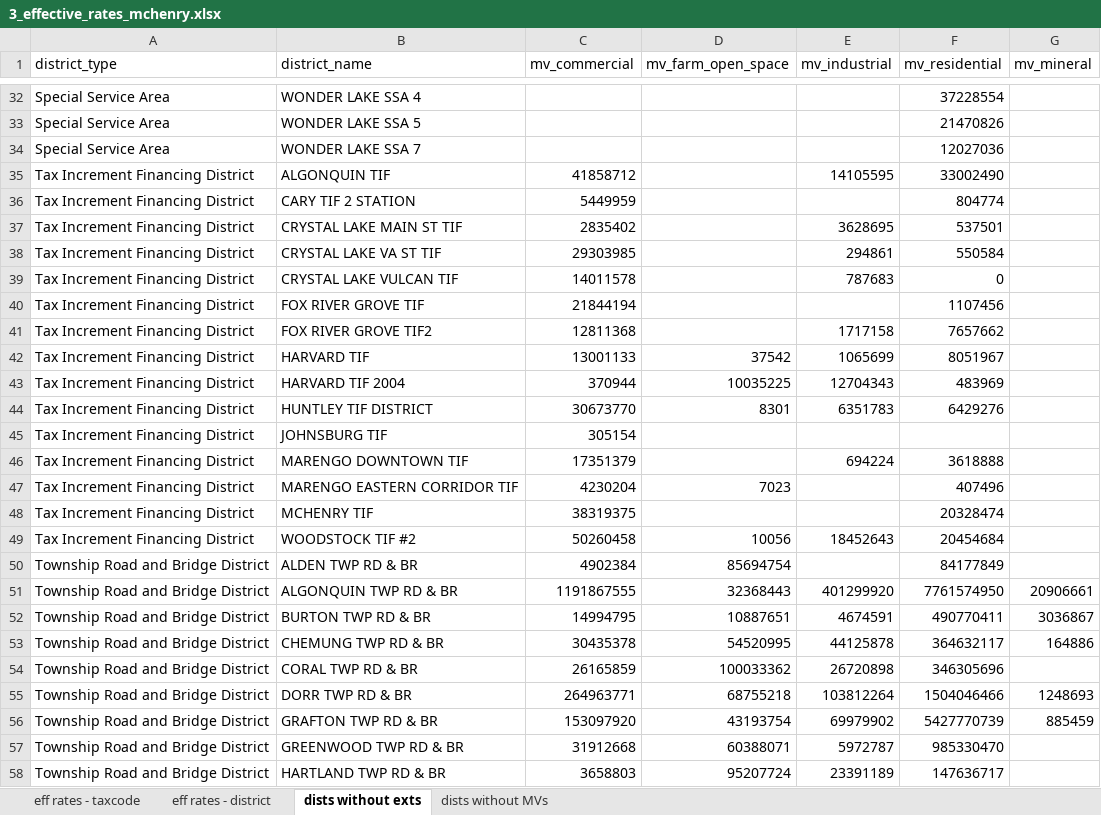
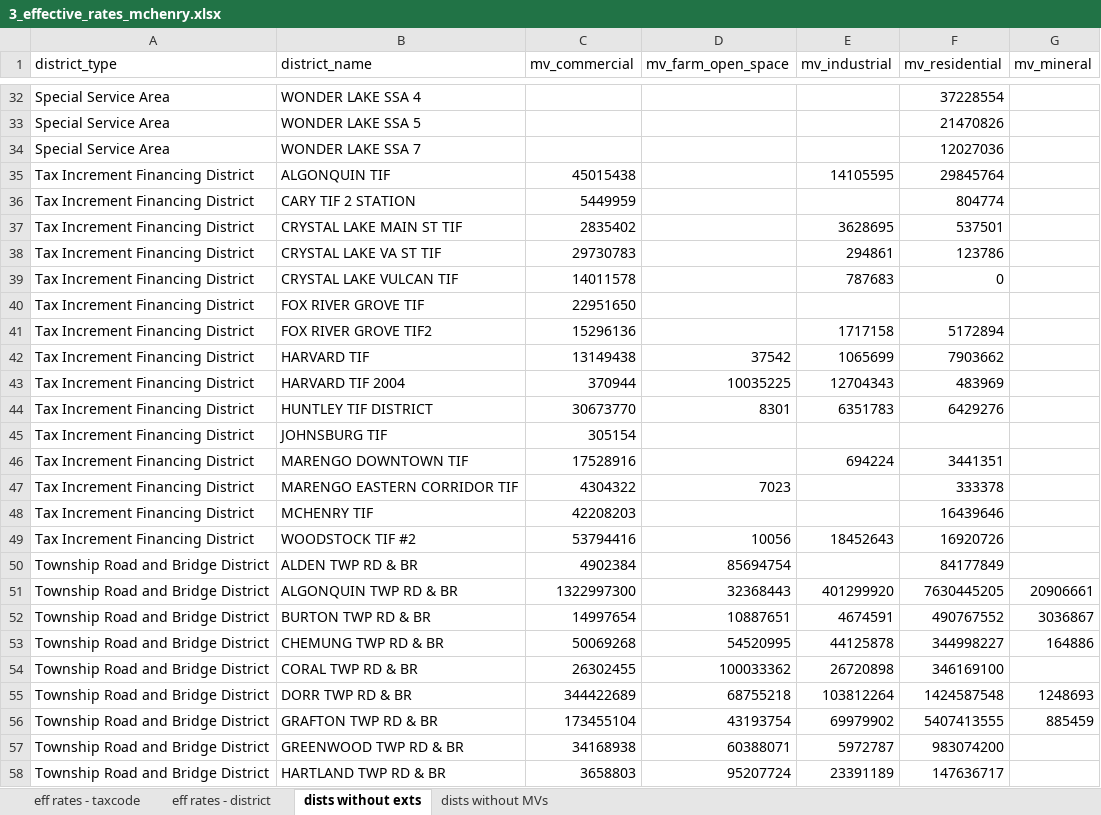
Before and after one commit to CMAP-REPOS/effective_property_tax, an Excel workbook: outputs/3_effective_rates_mchenry.xlsx, sheet dists without exts, drawn as a sheet; only a part is shown, gaps mark what is left out; values as stored, in another font and other column widths than the file's, no borders; the diff covers the shown part only; the diff names each change by its address in the sheet, - before the commit and + after, or states it on an @@ line.

```diff
--- a/outputs/3_effective_rates_mchenry.xlsx (sheet dists without exts)
+++ b/outputs/3_effective_rates_mchenry.xlsx (sheet dists without exts)
-C35 (mv_commercial): 41858712
+C35 (mv_commercial): 45015438
-F35 (mv_residential): 33002490
+F35 (mv_residential): 29845764
-C38 (mv_commercial): 29303985
+C38 (mv_commercial): 29730783
-F38 (mv_residential): 550584
+F38 (mv_residential): 123786
-C40 (mv_commercial): 21844194
+C40 (mv_commercial): 22951650
-F40 (mv_residential): 1107456
+F40 (mv_residential): (empty)
-C41 (mv_commercial): 12811368
+C41 (mv_commercial): 15296136
-F41 (mv_residential): 7657662
+F41 (mv_residential): 5172894
-C42 (mv_commercial): 13001133
+C42 (mv_commercial): 13149438
-F42 (mv_residential): 8051967
+F42 (mv_residential): 7903662
-C46 (mv_commercial): 17351379
+C46 (mv_commercial): 17528916
-F46 (mv_residential): 3618888
+F46 (mv_residential): 3441351
-C47 (mv_commercial): 4230204
+C47 (mv_commercial): 4304322
-F47 (mv_residential): 407496
+F47 (mv_residential): 333378
-C48 (mv_commercial): 38319375
+C48 (mv_commercial): 42208203
-F48 (mv_residential): 20328474
+F48 (mv_residential): 16439646
-C49 (mv_commercial): 50260458
+C49 (mv_commercial): 53794416
-F49 (mv_residential): 20454684
+F49 (mv_residential): 16920726
-C51 (mv_commercial): 1191867555
+C51 (mv_commercial): 1322997300
-F51 (mv_residential): 7761574950
+F51 (mv_residential): 7630445205
-C52 (mv_commercial): 14994795
+C52 (mv_commercial): 14997654
-F52 (mv_residential): 490770411
+F52 (mv_residential): 490767552
-C53 (mv_commercial): 30435378
+C53 (mv_commercial): 50069268
-F53 (mv_residential): 364632117
+F53 (mv_residential): 344998227
-C54 (mv_commercial): 26165859
+C54 (mv_commercial): 26302455
-F54 (mv_residential): 346305696
+F54 (mv_residential): 346169100
-C55 (mv_commercial): 264963771
+C55 (mv_commercial): 344422689
-F55 (mv_residential): 1504046466
+F55 (mv_residential): 1424587548
-C56 (mv_commercial): 153097920
+C56 (mv_commercial): 173455104
-F56 (mv_residential): 5427770739
+F56 (mv_residential): 5407413555
-C57 (mv_commercial): 31912668
+C57 (mv_commercial): 34168938
-F57 (mv_residential): 985330470
+F57 (mv_residential): 983074200
```
Also changed, not shown: 22 edited cells elsewhere in this sheet, sheet eff rates - taxcode, sheet eff rates - district, outputs/3_effective_rates_cook.xlsx, outputs/3_effective_rates_dupage.xlsx, 7 other files.
